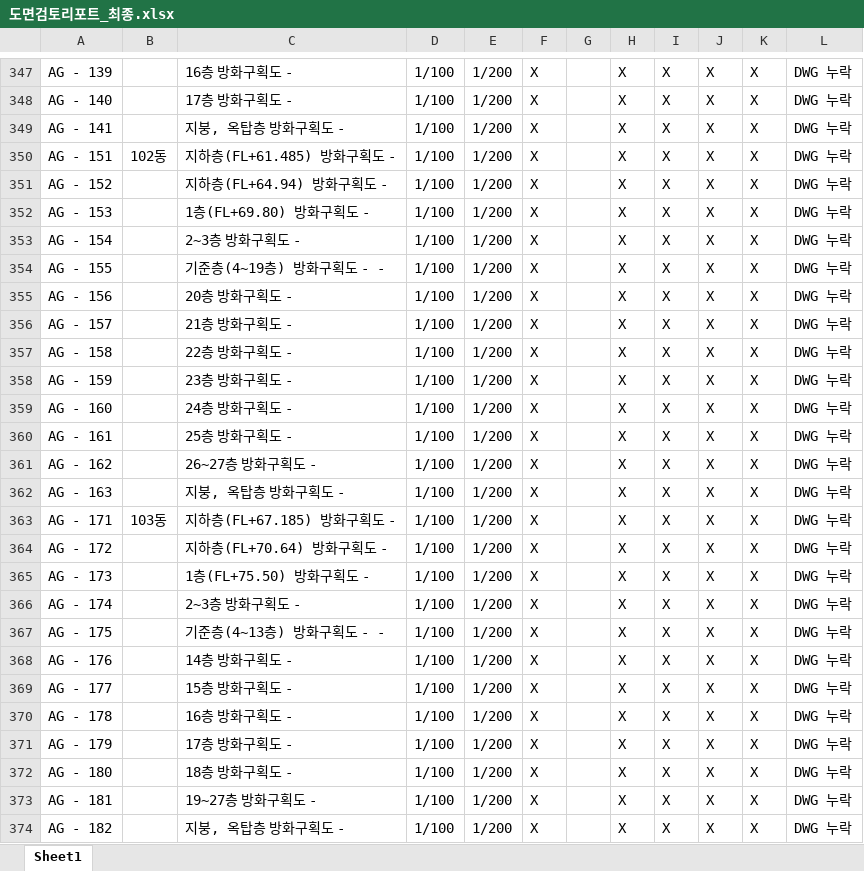
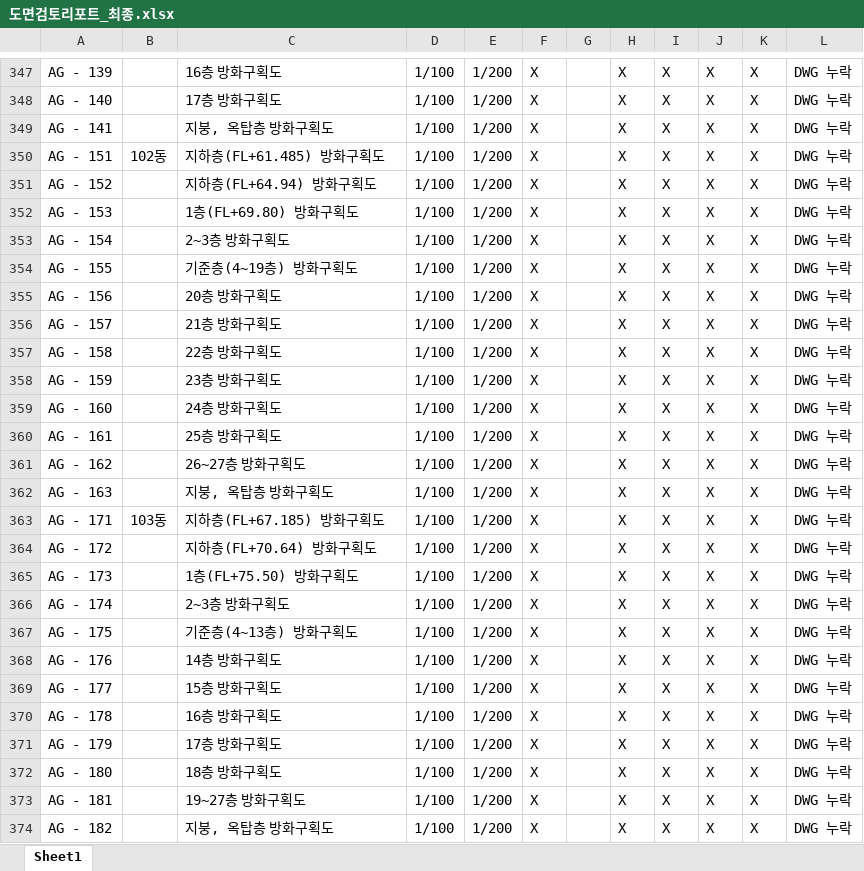
Before and after one commit to DaDaDiRaRa/dwg-checker, an Excel workbook: 도면검토리포트_최종.xlsx, sheet Sheet1, drawn as a sheet; only a part is shown, gaps mark what is left out; values as stored, in another font and other column widths than the file's, no cell formats; the diff covers the shown part only; the diff names each change by its address in the sheet, - before the commit and + after, or states it on an @@ line.

```diff
--- a/도면검토리포트_최종.xlsx (sheet Sheet1)
+++ b/도면검토리포트_최종.xlsx (sheet Sheet1)
-C347: 16층 방화구획도 -
+C347: 16층 방화구획도
-C348: 17층 방화구획도 -
+C348: 17층 방화구획도
-C349: 지붕, 옥탑층 방화구획도 -
+C349: 지붕, 옥탑층 방화구획도
-C350: 지하층(FL+61.485) 방화구획도 -
+C350: 지하층(FL+61.485) 방화구획도
-C351: 지하층(FL+64.94) 방화구획도 -
+C351: 지하층(FL+64.94) 방화구획도
-C352: 1층(FL+69.80) 방화구획도 -
+C352: 1층(FL+69.80) 방화구획도
-C353: 2~3층 방화구획도 -
+C353: 2~3층 방화구획도
-C354: 기준층(4~19층) 방화구획도 - -
+C354: 기준층(4~19층) 방화구획도
-C355: 20층 방화구획도 -
+C355: 20층 방화구획도
-C356: 21층 방화구획도 -
+C356: 21층 방화구획도
-C357: 22층 방화구획도 -
+C357: 22층 방화구획도
-C358: 23층 방화구획도 -
+C358: 23층 방화구획도
-C359: 24층 방화구획도 -
+C359: 24층 방화구획도
-C360: 25층 방화구획도 -
+C360: 25층 방화구획도
-C361: 26~27층 방화구획도 -
+C361: 26~27층 방화구획도
-C362: 지붕, 옥탑층 방화구획도 -
+C362: 지붕, 옥탑층 방화구획도
-C363: 지하층(FL+67.185) 방화구획도 -
+C363: 지하층(FL+67.185) 방화구획도
-C364: 지하층(FL+70.64) 방화구획도 -
+C364: 지하층(FL+70.64) 방화구획도
-C365: 1층(FL+75.50) 방화구획도 -
+C365: 1층(FL+75.50) 방화구획도
-C366: 2~3층 방화구획도 -
+C366: 2~3층 방화구획도
-C367: 기준층(4~13층) 방화구획도 - -
+C367: 기준층(4~13층) 방화구획도
-C368: 14층 방화구획도 -
+C368: 14층 방화구획도
-C369: 15층 방화구획도 -
+C369: 15층 방화구획도
-C370: 16층 방화구획도 -
+C370: 16층 방화구획도
-C371: 17층 방화구획도 -
+C371: 17층 방화구획도
-C372: 18층 방화구획도 -
+C372: 18층 방화구획도
-C373: 19~27층 방화구획도 -
+C373: 19~27층 방화구획도
-C374: 지붕, 옥탑층 방화구획도 -
+C374: 지붕, 옥탑층 방화구획도
```
Also changed, not shown: 1 removed row and 833 edited cells elsewhere in this sheet, cell formats.
